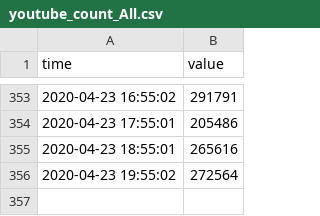
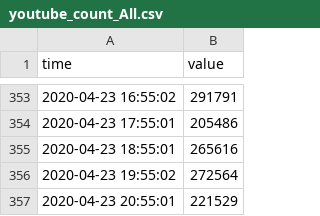
Before and after one commit to hkanezashi/GVTest, a CSV file: docs/data/youtube/youtube_count_All.csv, drawn as a sheet; only a part is shown, gaps mark what is left out.

Commit message:
Update data files

```diff
--- a/docs/data/youtube/youtube_count_All.csv
+++ b/docs/data/youtube/youtube_count_All.csv
@@ -356 +356,2 @@ time,value
 2020-04-23 19:55:02,272564
+2020-04-23 20:55:01,221529
```
Also changed, not shown: docs/data/youtube/youtube_count_JP-N-Entertainment.csv, docs/data/youtube/youtube_count_SP-Y-Entertainment.csv, 7 other files.
